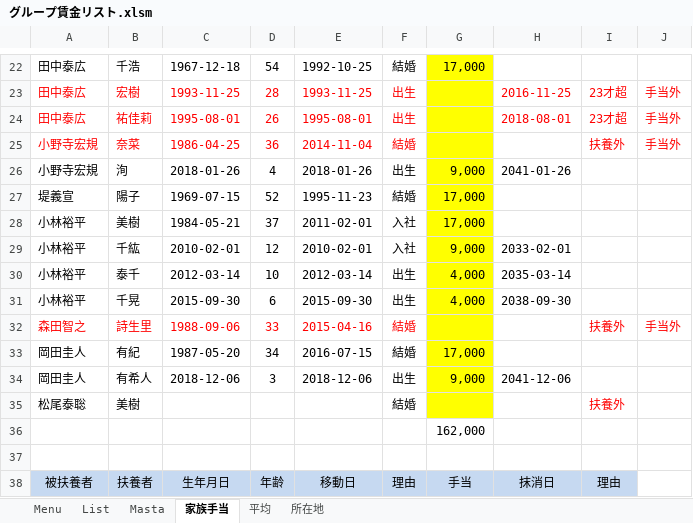
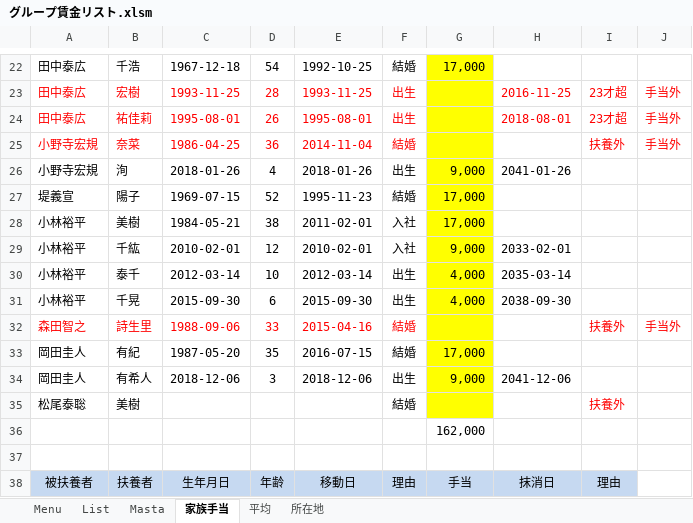
Before and after one commit to alcock07/KYUYO, an Excel workbook: bin/グループ賃金リスト.xlsm, sheet 家族手当, drawn as a sheet; only a part is shown, gaps mark what is left out; values as stored, in another font and other column widths than the file's, no borders; the diff covers the shown part only; the diff names each change by its address in the sheet, - before the commit and + after, or states it on an @@ line.

```diff
--- a/bin/グループ賃金リスト.xlsm (sheet 家族手当)
+++ b/bin/グループ賃金リスト.xlsm (sheet 家族手当)
-D28: 37
+D28: 38
-D33: 34
+D33: 35
```
Also changed, not shown: 9 edited cells elsewhere in this sheet, sheet Masta, sheet List, sheet 平均, sheet 所在地, sheet Menu, formulas that keep their value, hidden cells, charts or pictures, 6 other files.
